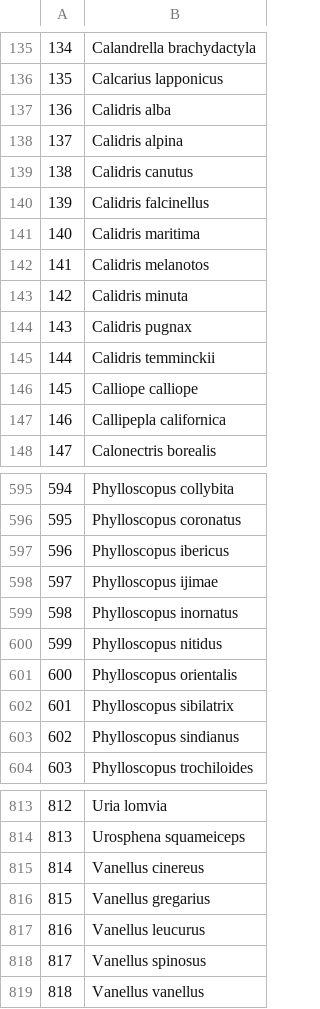
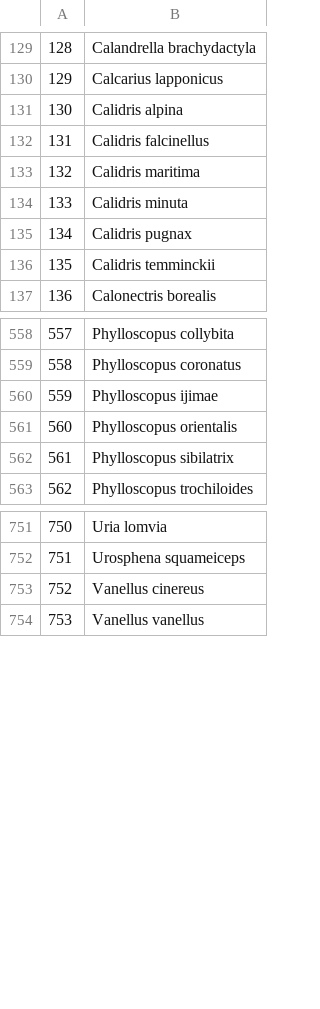
Before and after one commit to FriedaRosa/BEAST_General_Procedures, a CSV file: Project_Frieda/StaticPredictors/out/csv/sp_names_predictors.csv, drawn as a sheet; only a part is shown, gaps mark what is left out; the diff covers the shown part only; the diff names each change by its address in the sheet, - before the commit and + after, or states it on an @@ line.

Commit message:
Exchanged EBBA data by EBBA change data

```diff
--- a/Project_Frieda/StaticPredictors/out/csv/sp_names_predictors.csv
+++ b/Project_Frieda/StaticPredictors/out/csv/sp_names_predictors.csv
@@ column A renumbered from row 9 down @@
-row 137: 136 | Calidris alba
-row 139: 138 | Calidris canutus
-row 142: 141 | Calidris melanotos
-row 146: 145 | Calliope calliope
-row 147: 146 | Callipepla californica
-row 597: 596 | Phylloscopus ibericus
-row 599: 598 | Phylloscopus inornatus
-row 600: 599 | Phylloscopus nitidus
-row 603: 602 | Phylloscopus sindianus
-row 816: 815 | Vanellus gregarius
-row 817: 816 | Vanellus leucurus
-row 818: 817 | Vanellus spinosus
```
Also changed, not shown: 55 removed rows elsewhere in this file, Project_Frieda/StaticPredictors/out/csv/PCA_loadings_climNiche.csv, 20 other files.
